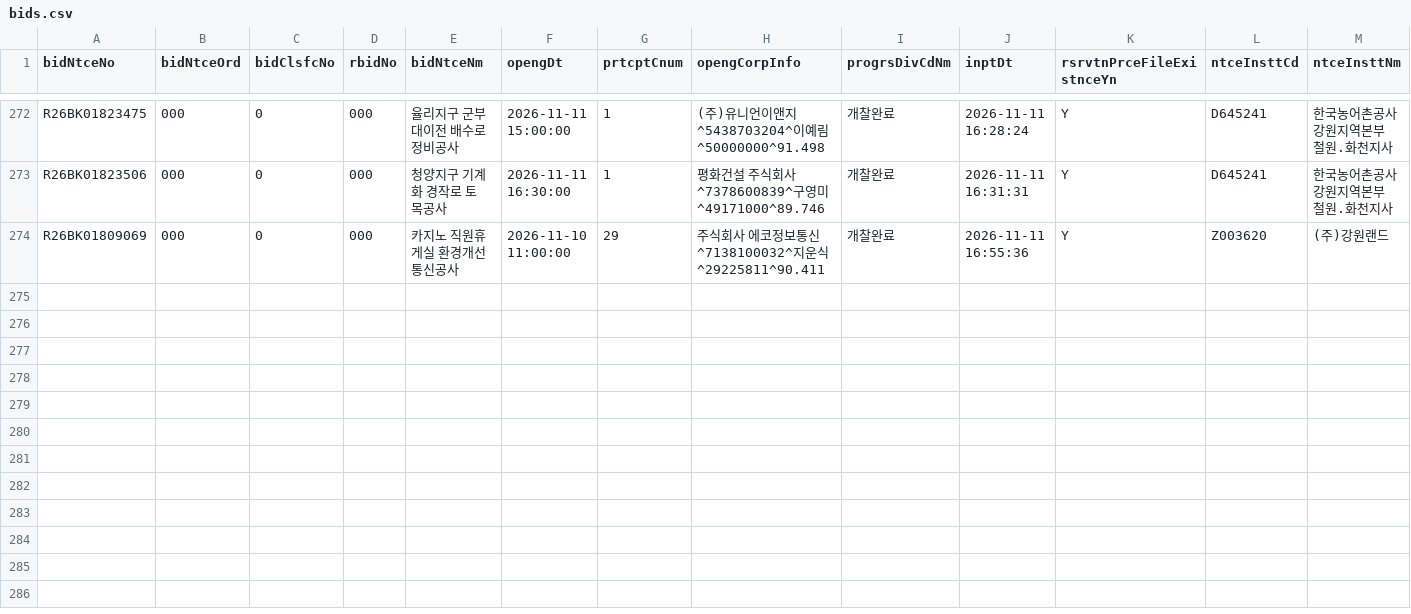
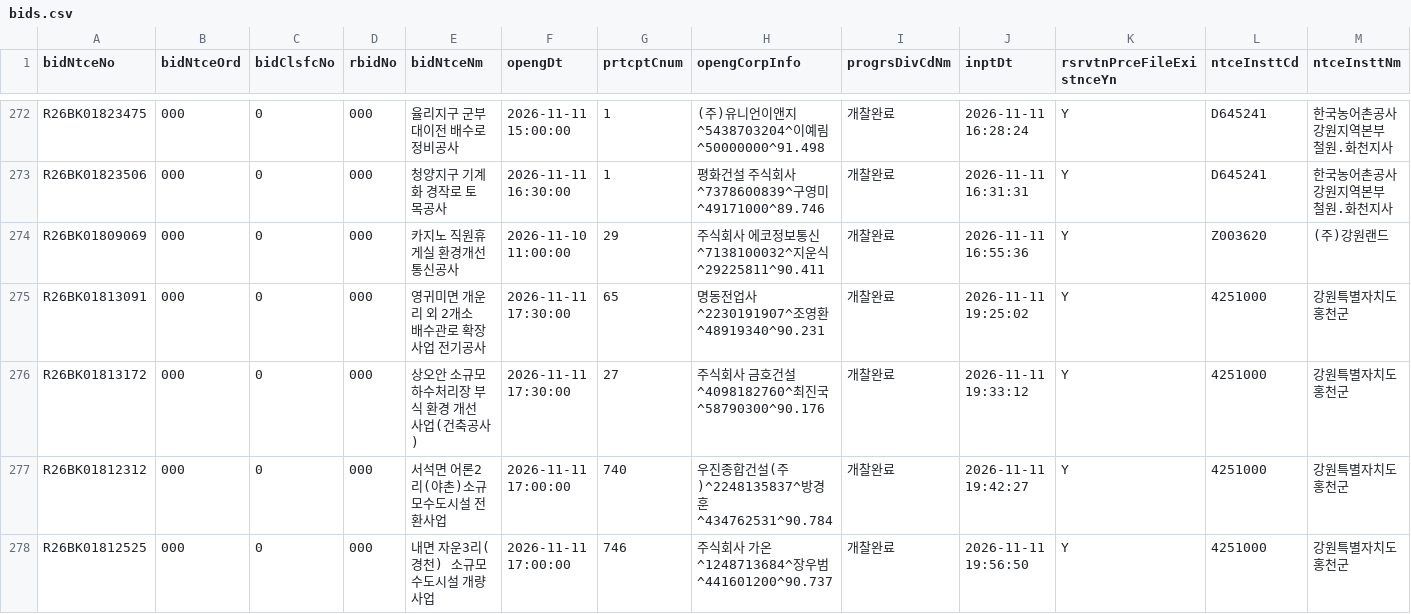
Before and after one commit to whereisjg/g2b-bid-data, a CSV file: data/2026-11/bids.csv, drawn as a sheet; only a part is shown, gaps mark what is left out; rows hold the shown columns only; the diff names each change by its address in the sheet, - before the commit and + after, or states it on an @@ line.

```diff
--- a/data/2026-11/bids.csv
+++ b/data/2026-11/bids.csv
+row 275: R26BK01813091 | 000 | 0 | 000 | 영귀미면 개운리 외 2개소 배수관로 확장사업 전기공사 | 2026-11-11 17:30:00 | 65 | 명동전업사^2230191907^조영환^48919340^90.231 | 개찰완료 | 2026-11-11 19:25:02 | Y | 4251000 | 강원특별자치도 홍천군
+row 276: R26BK01813172 | 000 | 0 | 000 | 상오안 소규모하수처리장 부식 환경 개선사업(건축공사) | 2026-11-11 17:30:00 | 27 | 주식회사 금호건설^4098182760^최진국^58790300^90.176 | 개찰완료 | 2026-11-11 19:33:12 | Y | 4251000 | 강원특별자치도 홍천군
+row 277: R26BK01812312 | 000 | 0 | 000 | 서석면 어론2리(야촌)소규모수도시설 전환사업 | 2026-11-11 17:00:00 | 740 | 우진종합건설(주)^2248135837^방경훈^434762531^90.784 | 개찰완료 | 2026-11-11 19:42:27 | Y | 4251000 | 강원특별자치도 홍천군
+row 278: R26BK01812525 | 000 | 0 | 000 | 내면 자운3리(경천) 소규모수도시설 개량사업 | 2026-11-11 17:00:00 | 746 | 주식회사 가온^1248713684^장우범^441601200^90.737 | 개찰완료 | 2026-11-11 19:56:50 | Y | 4251000 | 강원특별자치도 홍천군
```
Also changed, not shown: data/2026-11/notices.csv, logs/net_health.csv, 8 other files.
